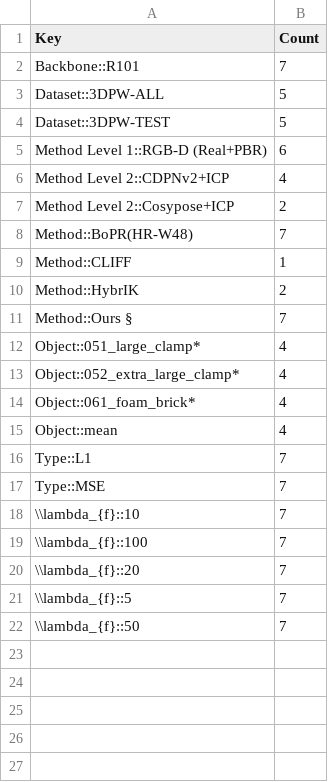
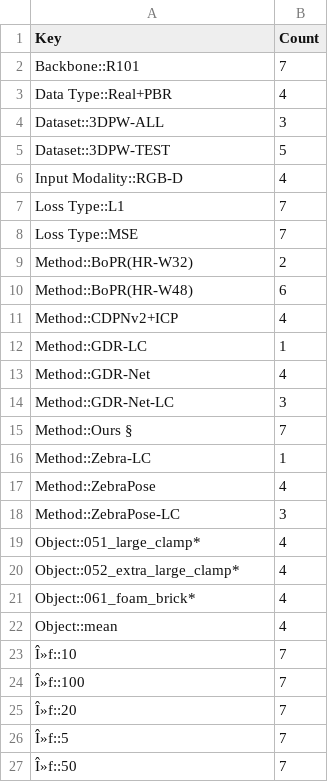
Before and after one commit to AntonioSouls/IDD_HOMEWORK4_Claim-Extractor, a CSV file: data/profiling/VALUE_PROFILING.csv, drawn as a sheet.

Commit message:
updated the profiling

```diff
--- a/data/profiling/VALUE_PROFILING.csv
+++ b/data/profiling/VALUE_PROFILING.csv
@@ -2,11 +2,18 @@ Key,Count
 Backbone::R101,7
-Dataset::3DPW-ALL,5
+Data Type::Real+PBR,4
+Dataset::3DPW-ALL,3
 Dataset::3DPW-TEST,5
-Method Level 1::RGB-D (Real+PBR),6
-Method Level 2::CDPNv2+ICP,4
-Method Level 2::Cosypose+ICP,2
-Method::BoPR(HR-W48),7
-Method::CLIFF,1
-Method::HybrIK,2
+Input Modality::RGB-D,4
+Loss Type::L1,7
+Loss Type::MSE,7
+Method::BoPR(HR-W32),2
+Method::BoPR(HR-W48),6
+Method::CDPNv2+ICP,4
+Method::GDR-LC,1
+Method::GDR-Net,4
+Method::GDR-Net-LC,3
 Method::Ours §,7
+Method::Zebra-LC,1
+Method::ZebraPose,4
+Method::ZebraPose-LC,3
 Object::051_large_clamp*,4
@@ -15,8 +22,6 @@ Object::061_foam_brick*,4
 Object::mean,4
-Type::L1,7
-Type::MSE,7
-\\lambda_{f}::10,7
-\\lambda_{f}::100,7
-\\lambda_{f}::20,7
-\\lambda_{f}::5,7
-\\lambda_{f}::50,7
+Î»f::10,7
+Î»f::100,7
+Î»f::20,7
+Î»f::5,7
+Î»f::50,7
```
Also changed, not shown: data/profiling/METRIC_PROFILING.csv, 1 other file.
